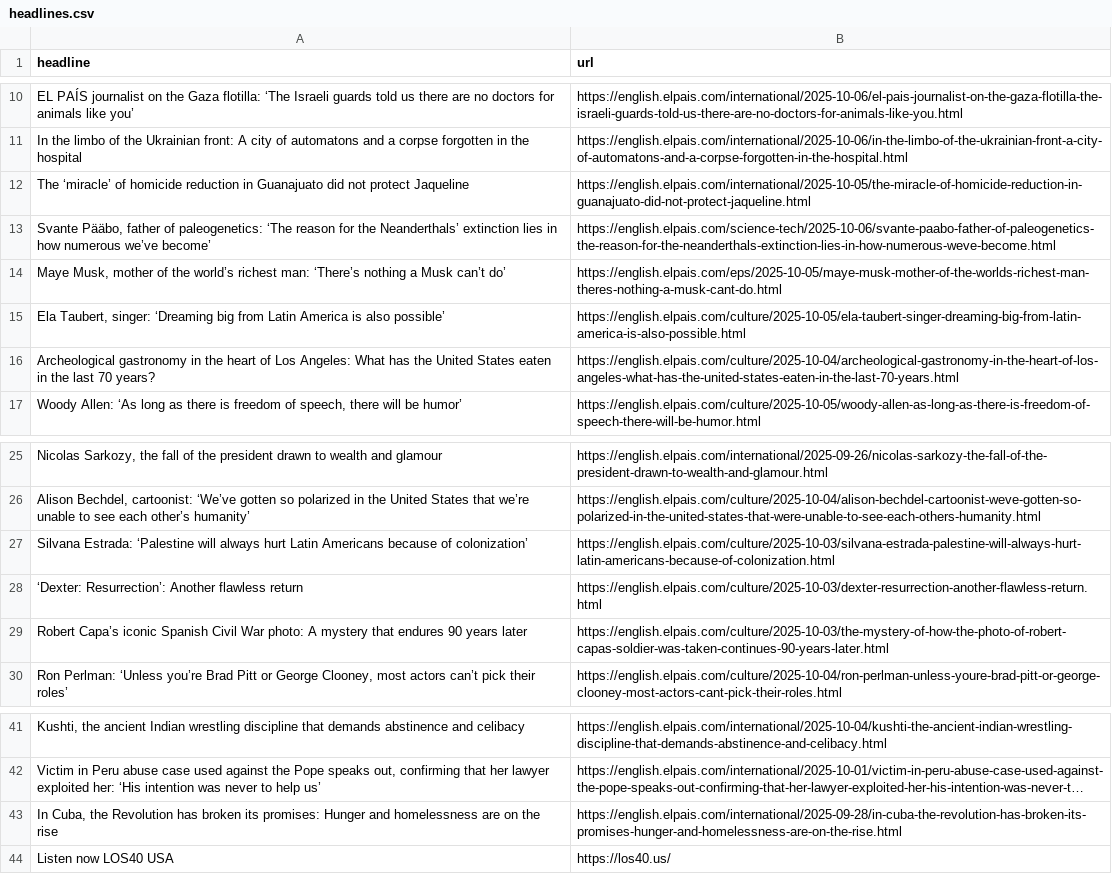
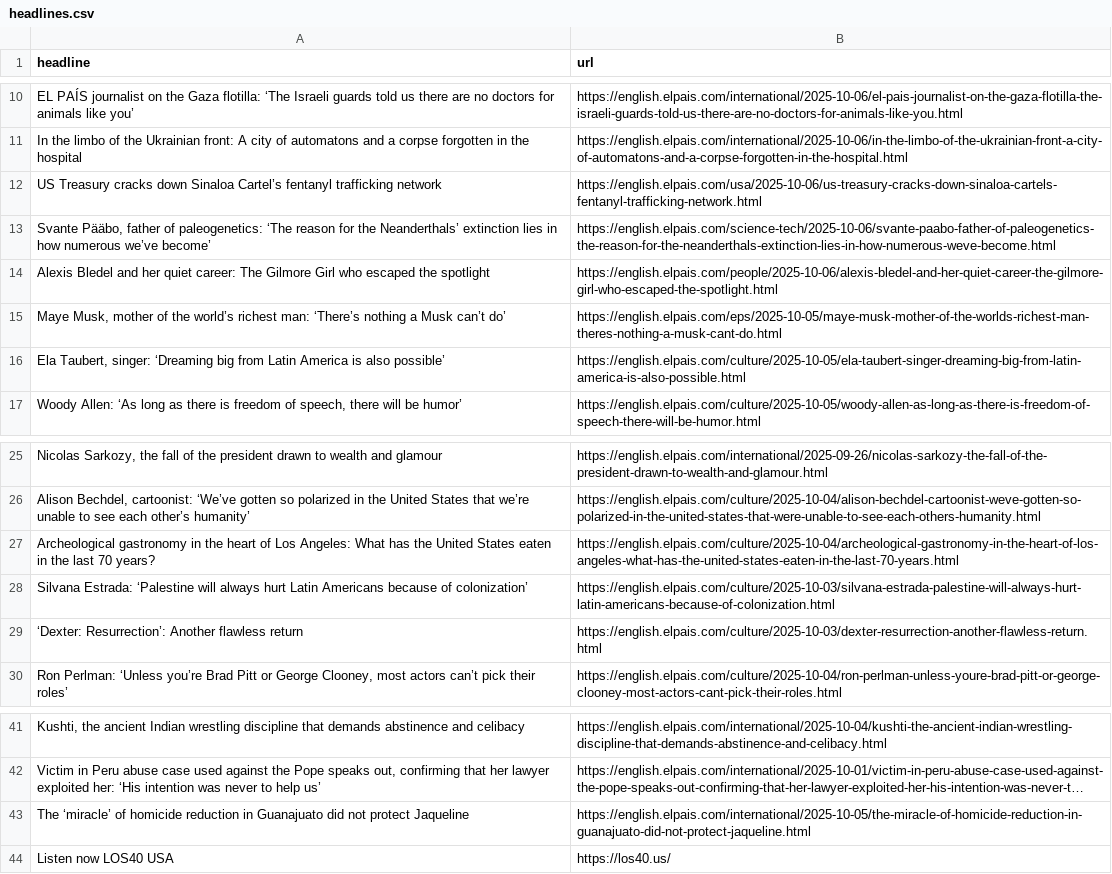
Before and after one commit to Filipe-Teles/el-pais-autoscraper, a CSV file: headlines.csv, drawn as a sheet; only a part is shown, gaps mark what is left out; long unchanged cells end in …; removed rows and columns are numbered as before the commit, all else as after; the diff names each change by its address in the sheet, - before the commit and + after, or states it on an @@ line.

```diff
--- a/headlines.csv
+++ b/headlines.csv
+row 12: US Treasury cracks down Sinaloa Cartel’s fentanyl trafficking network | https://english.elpais.com/usa/2025-10-06/us-treasury-cracks-down-sinaloa-cartels-fentanyl-trafficking-network.html
+row 14: Alexis Bledel and her quiet career: The Gilmore Girl who escaped the spotlight | https://english.elpais.com/people/2025-10-06/alexis-bledel-and-her-quiet-career-the-gilmore-girl-who-escaped-the-spotlight.html
@@ row 16 moved to row 27: Archeological gastronomy in the heart of… @@
-row 29: Robert Capa’s iconic Spanish Civil War photo: A mystery that endures 90 years later | https://english.elpais.com/culture/2025-10-03/the-mystery-of-how-the-photo-of-robert-capas-soldier-was-taken-continues-90-years-later.html
-row 43: In Cuba, the Revolution has broken its promises: Hunger and homelessness are on the rise | https://english.elpais.com/international/2025-09-28/in-cuba-the-revolution-has-broken-its-promises-hunger-and-homelessness-are-on-the-rise.html
@@ row 12 moved to row 43: The ‘miracle’ of homicide reduction in G… @@
```
